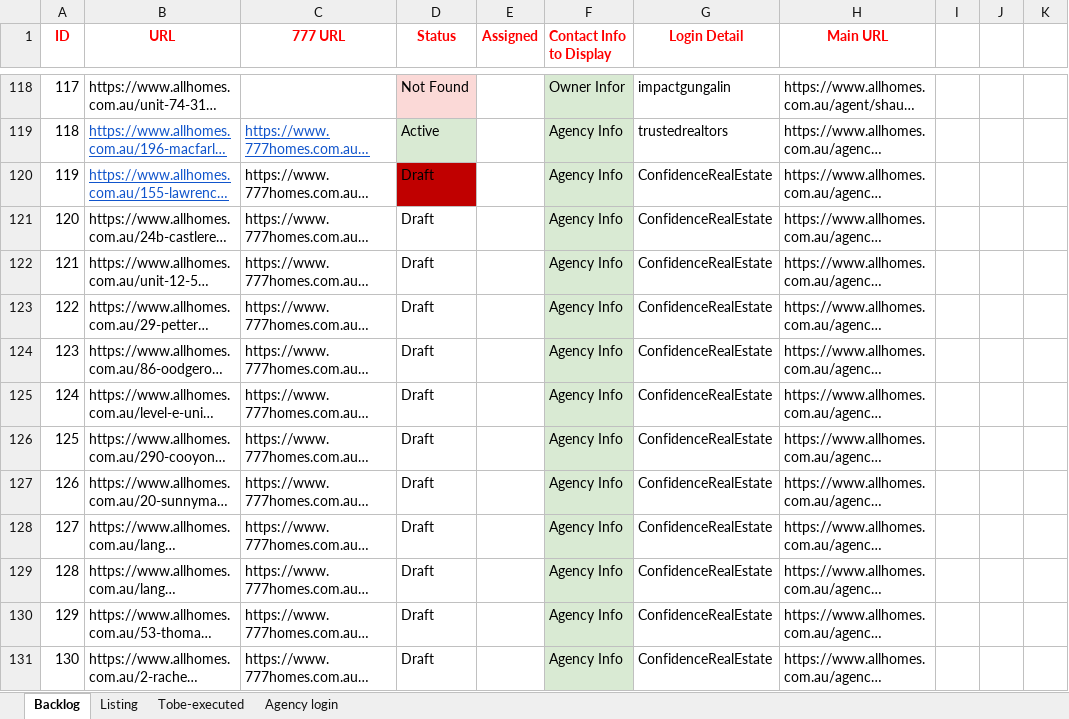
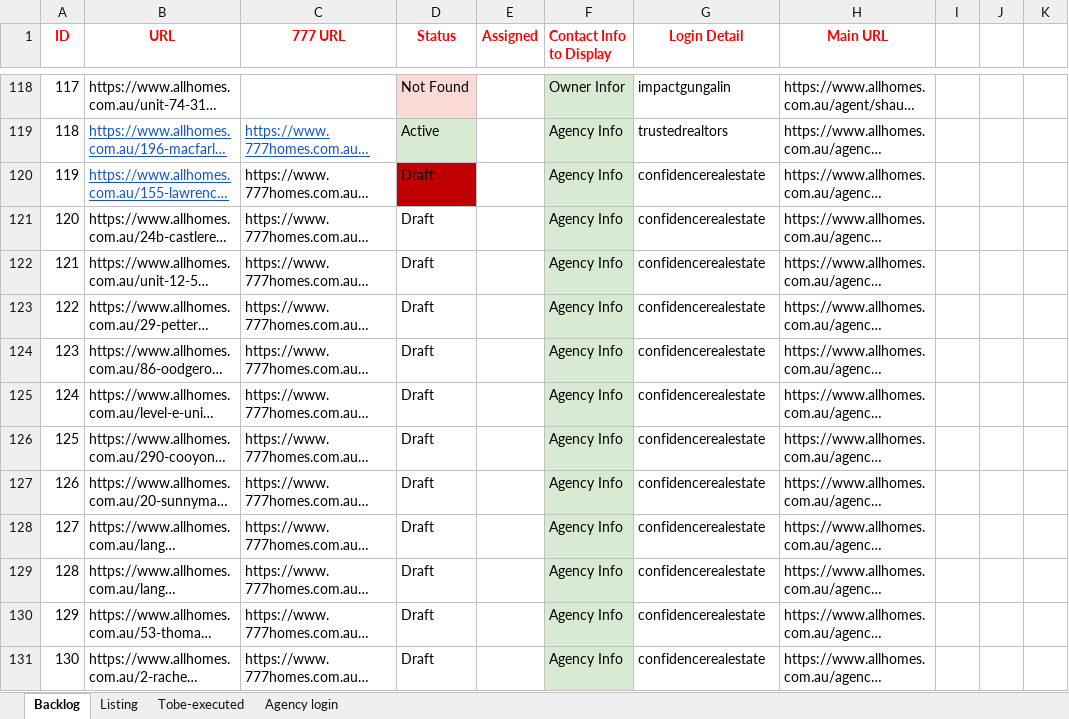
Before and after one commit to ynotcanberra/777Homes-business, an Excel workbook: src/main/resources/InputTestdata/Listing details.xlsx, sheet Backlog, drawn as a sheet; only a part is shown, gaps mark what is left out; long unchanged cells end in …; values as stored, in another font and other column widths than the file's, no borders; the diff covers the shown part only; the diff names each change by its address in the sheet, - before the commit and + after, or states it on an @@ line.

Commit message:
Script fix

```diff
--- a/src/main/resources/InputTestdata/Listing details.xlsx (sheet Backlog)
+++ b/src/main/resources/InputTestdata/Listing details.xlsx (sheet Backlog)
-G120:G131 (Login Detail): ConfidenceRealEstate
+G120:G131 (Login Detail): confidencerealestate
```
Also changed, not shown: 14 edited cells and cell formats elsewhere in this sheet, sheet Listing.
